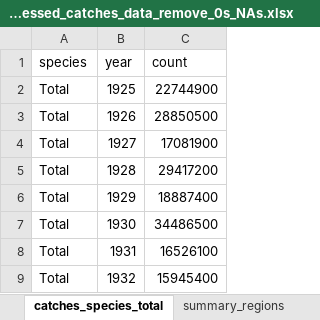
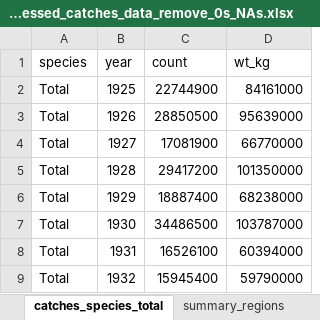
Before and after one commit to salmonwatersheds/salmon_data_demise, an Excel workbook: data_output/populationAssessed_catches_data_remove_0s_NAs.xlsx, sheet catches_species_total, drawn as a sheet; only a part is shown; values as stored, in another font and other column widths than the file's, no borders; the diff names each change by its address in the sheet, - before the commit and + after, or states it on an @@ line.

Commit message:
I remove the code and outputs for the GLM analysis with catch, value and year for each species. I added the column catch in kg in dataset. I created the rmd for the new glm analysis.

```diff
--- a/data_output/populationAssessed_catches_data_remove_0s_NAs.xlsx (sheet catches_species_total)
+++ b/data_output/populationAssessed_catches_data_remove_0s_NAs.xlsx (sheet catches_species_total)
+column D (wt_kg), rows 2-9: 84161000 | 95639000 | 66770000 | 101350000 | 68238000 | 103787000 | 60394000 | 59790000
```
Also changed, not shown: data_output/populationAssessed_catches_data_remove_NAs.xlsx, 20 other files.
